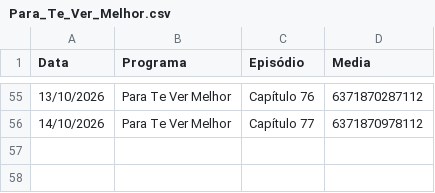
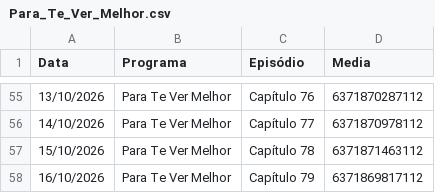
Before and after one commit to henriquerossi/Grade-SBTNovelas, a CSV file: programas/Para_Te_Ver_Melhor.csv, drawn as a sheet; only a part is shown, gaps mark what is left out; the diff names each change by its address in the sheet, - before the commit and + after, or states it on an @@ line.

```diff
--- a/programas/Para_Te_Ver_Melhor.csv
+++ b/programas/Para_Te_Ver_Melhor.csv
+row 57: 15/10/2026 | Para Te Ver Melhor | Capítulo 78 | 6371871463112
+row 58: 16/10/2026 | Para Te Ver Melhor | Capítulo 79 | 6371869817112
```
Also changed, not shown: programas/Abigail.csv, programas/Camaleões.csv, 4 other files.
